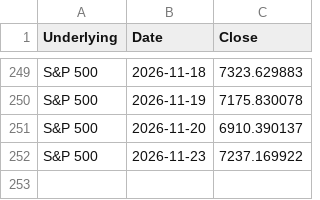
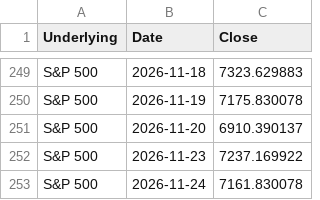
Before and after one commit to moby1de/LeverageLens-Events, a CSV file: index_lookback_SP500.csv, drawn as a sheet; only a part is shown, gaps mark what is left out; the diff names each change by its address in the sheet, - before the commit and + after, or states it on an @@ line.

Commit message:
Update index_lookback_SP500.csv

```diff
--- a/index_lookback_SP500.csv
+++ b/index_lookback_SP500.csv
+row 253: S&P 500 | 2026-11-24 | 7161.830078
```
